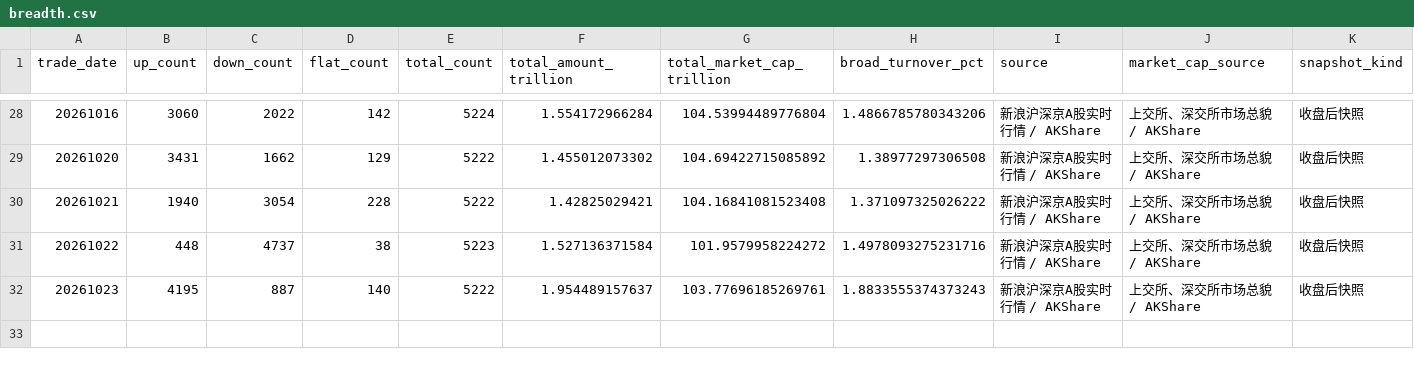
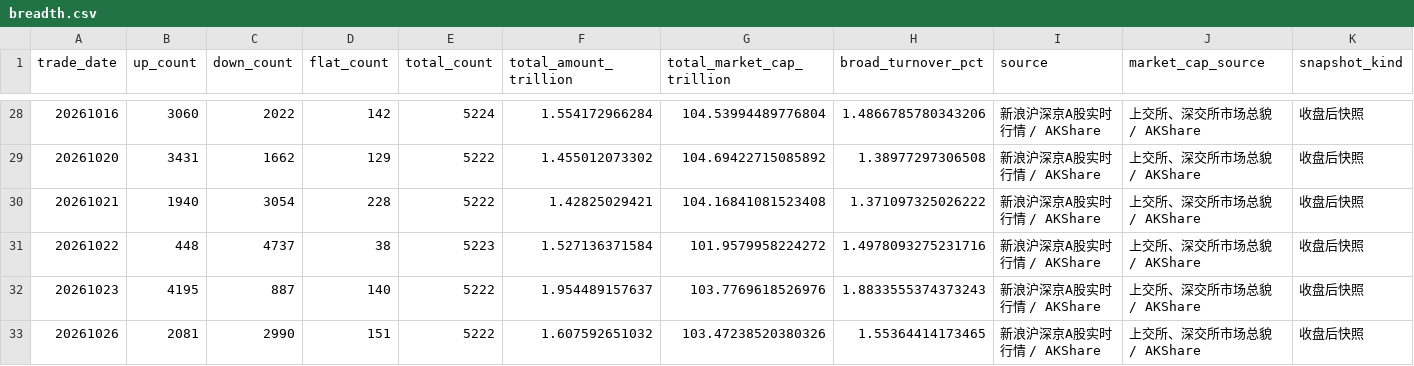
Before and after one commit to littlepeachh/macroscope-dashboard-v6, a CSV file: data/breadth.csv, drawn as a sheet; only a part is shown, gaps mark what is left out.

```diff
--- a/data/breadth.csv
+++ b/data/breadth.csv
@@ -31,2 +31,3 @@
 20261022,448,4737,38,5223,1.527136371584,101.9579958224272,1.4978093275231716,新浪沪深京A股实时行情 / AKShare,上交所、深交所市场总貌 / AKShare,收盘后快照
-20261023,4195,887,140,5222,1.954489157637,103.77696185269761,1.8833555374373243,新浪沪深京A股实时行情 / AKShare,上交所、深交所市场总貌 / AKShare,收盘后快照
+20261023,4195,887,140,5222,1.954489157637,103.7769618526976,1.8833555374373243,新浪沪深京A股实时行情 / AKShare,上交所、深交所市场总貌 / AKShare,收盘后快照
+20261026,2081,2990,151,5222,1.607592651032,103.47238520380326,1.55364414173465,新浪沪深京A股实时行情 / AKShare,上交所、深交所市场总貌 / AKShare,收盘后快照
```
Also changed, not shown: data/crowding.csv, data/deviation.csv, 6 other files.
